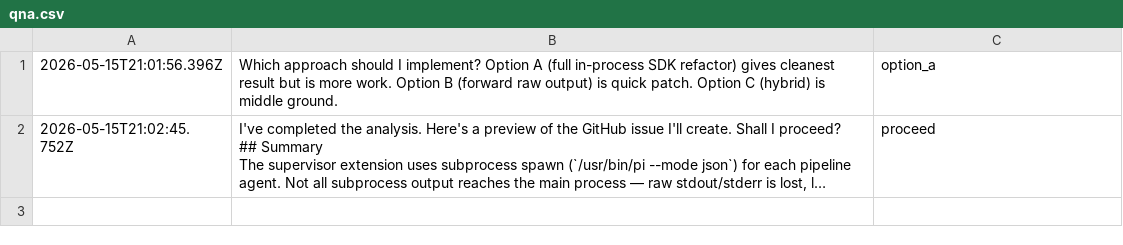
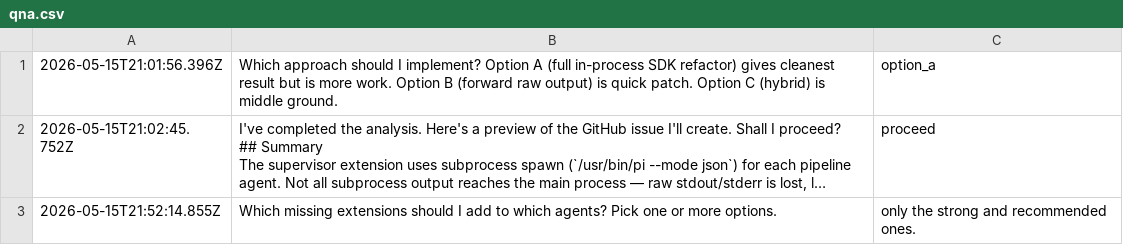
Before and after one commit to SchneiderDaniel/agentcastle, a CSV file: .pi/context/qna.csv, drawn as a sheet; long unchanged cells end in …; the diff names each change by its address in the sheet, - before the commit and + after, or states it on an @@ line.

Commit message:
agents externsion update

```diff
--- a/.pi/context/qna.csv
+++ b/.pi/context/qna.csv
+row 3: 2026-05-15T21:52:14.855Z | Which missing extensions should I add to which agents? Pick one or more options. | only the strong and recommended ones.
```
Also changed, not shown: 5 other files.
